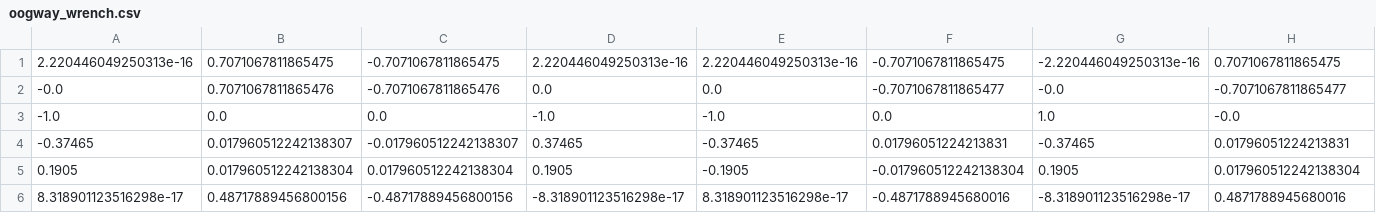
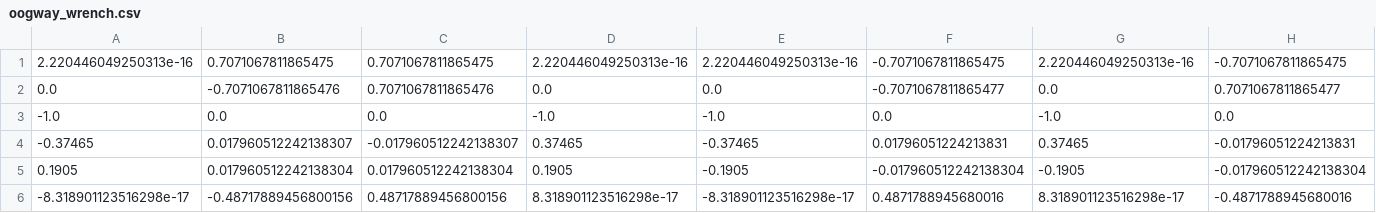
Before and after one commit to DukeRobotics/robosub-ros, a CSV file: onboard/catkin_ws/src/controls/config/oogway_wrench.csv, drawn as a sheet.

```diff
--- a/onboard/catkin_ws/src/controls/config/oogway_wrench.csv
+++ b/onboard/catkin_ws/src/controls/config/oogway_wrench.csv
@@ -1,6 +1,6 @@
-2.220446049250313e-16,0.7071067811865475,-0.7071067811865475,2.220446049250313e-16,2.220446049250313e-16,-0.7071067811865475,-2.220446049250313e-16,0.7071067811865475
--0.0,0.7071067811865476,-0.7071067811865476,0.0,0.0,-0.7071067811865477,-0.0,-0.7071067811865477
--1.0,0.0,0.0,-1.0,-1.0,0.0,1.0,-0.0
--0.37465,0.017960512242138307,-0.017960512242138307,0.37465,-0.37465,0.01796051224213831,-0.37465,0.01796051224213831
-0.1905,0.017960512242138304,0.017960512242138304,0.1905,-0.1905,-0.017960512242138304,0.1905,0.017960512242138304
-8.318901123516298e-17,0.48717889456800156,-0.48717889456800156,-8.318901123516298e-17,8.318901123516298e-17,-0.4871788945680016,-8.318901123516298e-17,0.4871788945680016
+2.220446049250313e-16,0.7071067811865475,0.7071067811865475,2.220446049250313e-16,2.220446049250313e-16,-0.7071067811865475,2.220446049250313e-16,-0.7071067811865475
+0.0,-0.7071067811865476,0.7071067811865476,0.0,0.0,-0.7071067811865477,0.0,0.7071067811865477
+-1.0,0.0,0.0,-1.0,-1.0,0.0,-1.0,0.0
+-0.37465,0.017960512242138307,-0.017960512242138307,0.37465,-0.37465,0.01796051224213831,0.37465,-0.01796051224213831
+0.1905,0.017960512242138304,0.017960512242138304,0.1905,-0.1905,-0.017960512242138304,-0.1905,-0.017960512242138304
+-8.318901123516298e-17,-0.48717889456800156,0.48717889456800156,8.318901123516298e-17,-8.318901123516298e-17,0.4871788945680016,8.318901123516298e-17,-0.4871788945680016
```
Also changed, not shown: onboard/catkin_ws/src/controls/config/oogway_wrench_pinv.csv.
